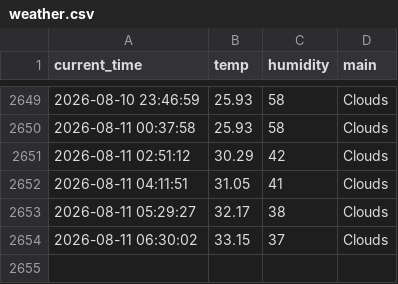
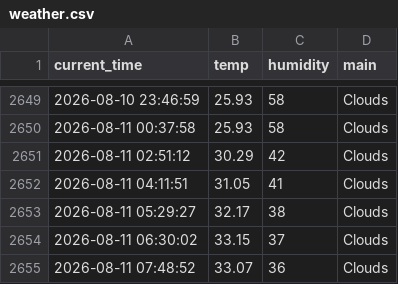
Before and after one commit to 0307102bj41-afk/weather_5m, a CSV file: weather.csv, drawn as a sheet; only a part is shown, gaps mark what is left out.

```diff
--- a/weather.csv
+++ b/weather.csv
@@ -2654 +2654,2 @@ current_time,temp,humidity,main
 2026-08-11 06:30:02,33.15,37,Clouds
+2026-08-11 07:48:52,33.07,36,Clouds
```
